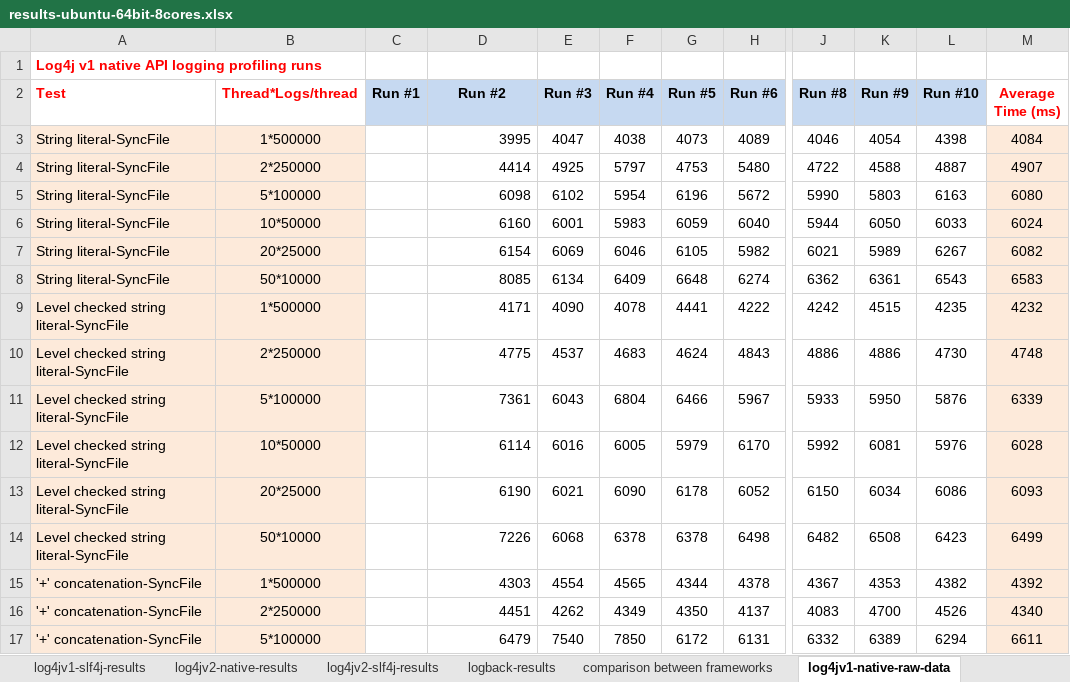
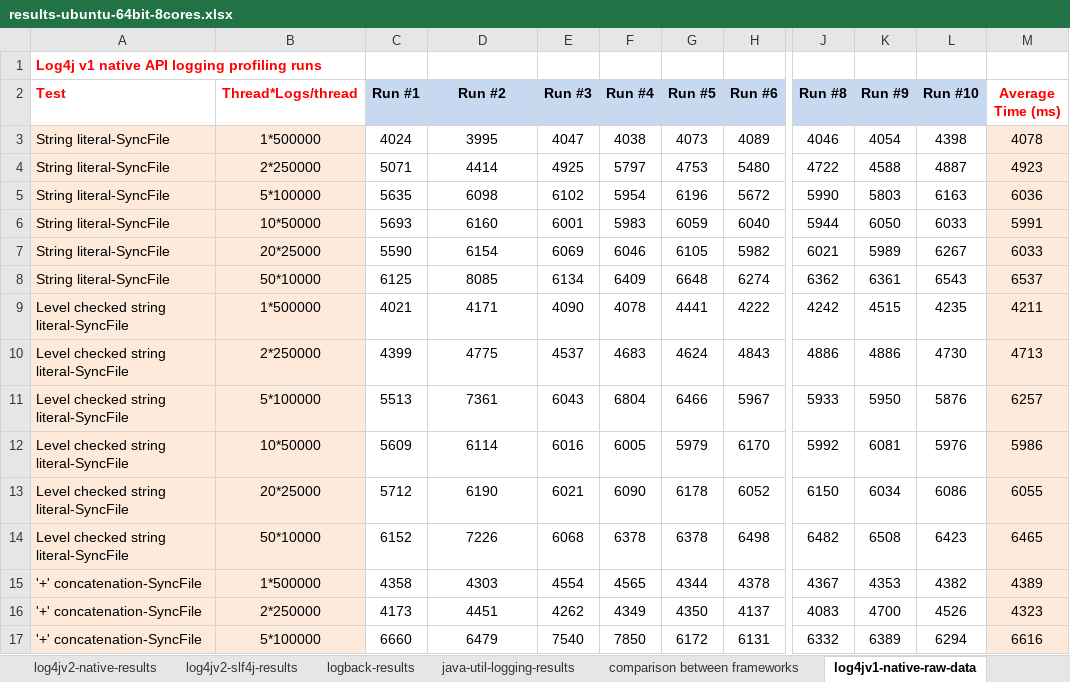
Before and after one commit to michaelzhou999/logging-profiling, an Excel workbook: testresults/results-ubuntu-64bit-8cores.xlsx, sheet log4jv1-native-raw-data, drawn as a sheet; only a part is shown, gaps mark what is left out; values as stored, in another font and other column widths than the file's, no borders; the diff covers the shown part only; the diff names each change by its address in the sheet, - before the commit and + after, or states it on an @@ line.

Commit message:
Updated test results on Ubuntu 64bit 8core with Java Util Logging results.

```diff
--- a/testresults/results-ubuntu-64bit-8cores.xlsx (sheet log4jv1-native-raw-data)
+++ b/testresults/results-ubuntu-64bit-8cores.xlsx (sheet log4jv1-native-raw-data)
+sheet tab: java-util-logging-results
-C3 (Run #1): (empty)
+C3 (Run #1): 4024
-D3:D17 alignment: right
+D3:D17 alignment: center
-M3 (Average Time (ms)): 4084
+M3 (Average Time (ms)): 4078
-C4 (Run #1): (empty)
+C4 (Run #1): 5071
-M4 (Average Time (ms)): 4907
+M4 (Average Time (ms)): 4923
-C5 (Run #1): (empty)
+C5 (Run #1): 5635
-M5 (Average Time (ms)): 6080
+M5 (Average Time (ms)): 6036
-C6 (Run #1): (empty)
+C6 (Run #1): 5693
-M6 (Average Time (ms)): 6024
+M6 (Average Time (ms)): 5991
-C7 (Run #1): (empty)
+C7 (Run #1): 5590
-M7 (Average Time (ms)): 6082
+M7 (Average Time (ms)): 6033
-C8 (Run #1): (empty)
+C8 (Run #1): 6125
-M8 (Average Time (ms)): 6583
+M8 (Average Time (ms)): 6537
-C9 (Run #1): (empty)
+C9 (Run #1): 4021
-M9 (Average Time (ms)): 4232
+M9 (Average Time (ms)): 4211
-C10 (Run #1): (empty)
+C10 (Run #1): 4399
-M10 (Average Time (ms)): 4748
+M10 (Average Time (ms)): 4713
-C11 (Run #1): (empty)
+C11 (Run #1): 5513
-M11 (Average Time (ms)): 6339
+M11 (Average Time (ms)): 6257
-C12 (Run #1): (empty)
+C12 (Run #1): 5609
-M12 (Average Time (ms)): 6028
+M12 (Average Time (ms)): 5986
-C13 (Run #1): (empty)
+C13 (Run #1): 5712
-M13 (Average Time (ms)): 6093
+M13 (Average Time (ms)): 6055
-C14 (Run #1): (empty)
+C14 (Run #1): 6152
-M14 (Average Time (ms)): 6499
+M14 (Average Time (ms)): 6465
-C15 (Run #1): (empty)
+C15 (Run #1): 4358
-M15 (Average Time (ms)): 4392
+M15 (Average Time (ms)): 4389
-C16 (Run #1): (empty)
+C16 (Run #1): 4173
-M16 (Average Time (ms)): 4340
+M16 (Average Time (ms)): 4323
-C17 (Run #1): (empty)
+C17 (Run #1): 6660
-M17 (Average Time (ms)): 6611
+M17 (Average Time (ms)): 6616
```
Also changed, not shown: 18 edited cells and cell formats elsewhere in this sheet, sheet logback-raw-data, sheet log4jv2-native-raw-data, sheet log4jv2-slf4j-raw-data, sheet log4jv2-slf4j-results, sheet log4jv2-native-results, sheet log4jv1-slf4j-raw-data, 3 more sheets, other sheet tabs, charts or pictures.
